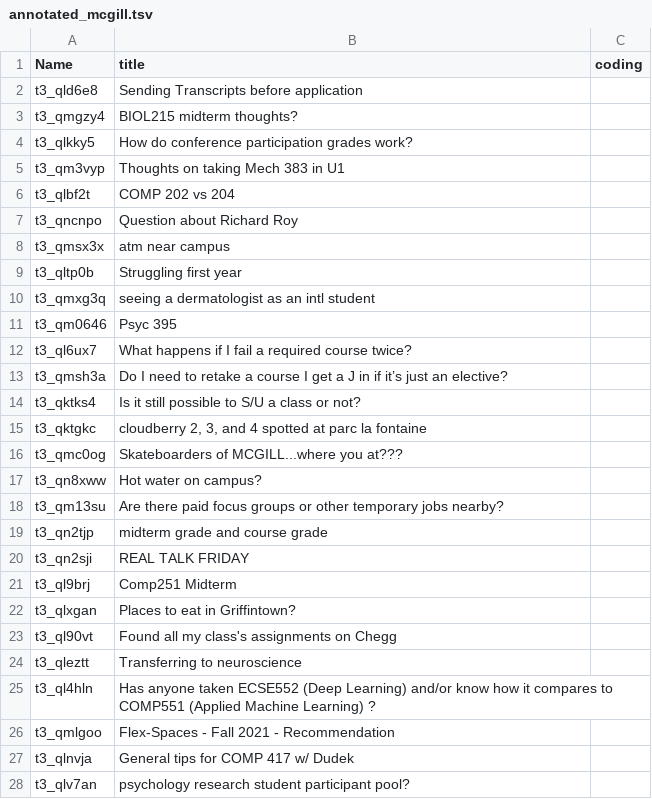
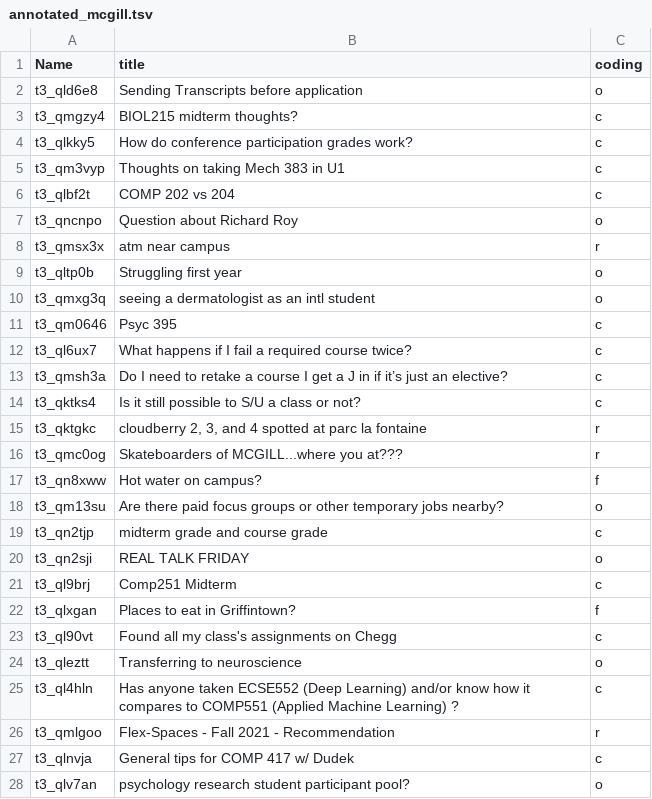
Before and after one commit to michaelhaaf/comp598-2021, a TSV file: hw7/submission_template/annotated_mcgill.tsv, drawn as a sheet; only a part is shown; the diff covers the shown part only.

```diff
--- a/hw7/submission_template/annotated_mcgill.tsv
+++ b/hw7/submission_template/annotated_mcgill.tsv
@@ -1,28 +1,28 @@
 Name	title	coding
-t3_qld6e8	Sending Transcripts before application	
-t3_qmgzy4	BIOL215 midterm thoughts?	
-t3_qlkky5	How do conference participation grades work?	
-t3_qm3vyp	Thoughts on taking Mech 383 in U1	
-t3_qlbf2t	COMP 202 vs 204	
-t3_qncnpo	Question about Richard Roy	
-t3_qmsx3x	atm near campus	
-t3_qltp0b	Struggling first year	
-t3_qmxg3q	seeing a dermatologist as an intl student	
-t3_qm0646	Psyc 395	
-t3_ql6ux7	What happens if I fail a required course twice?	
-t3_qmsh3a	Do I need to retake a course I get a J in if it’s just an elective?	
-t3_qktks4	Is it still possible to S/U a class or not?	
-t3_qktgkc	cloudberry 2, 3, and 4 spotted at parc la fontaine	
-t3_qmc0og	Skateboarders of MCGILL...where you at???	
-t3_qn8xww	Hot water on campus?	
-t3_qm13su	Are there paid focus groups or other temporary jobs nearby?	
-t3_qn2tjp	midterm grade and course grade	
-t3_qn2sji	REAL TALK FRIDAY	
-t3_ql9brj	Comp251 Midterm	
-t3_qlxgan	Places to eat in Griffintown?	
-t3_ql90vt	Found all my class's assignments on Chegg	
-t3_qleztt	Transferring to neuroscience	
-t3_ql4hln	Has anyone taken ECSE552 (Deep Learning) and/or know how it compares to COMP551 (Applied Machine Learning) ?	
-t3_qmlgoo	Flex-Spaces - Fall 2021 - Recommendation	
-t3_qlnvja	General tips for COMP 417 w/ Dudek	
-t3_qlv7an	psychology research student participant pool?	
+t3_qld6e8	Sending Transcripts before application	o
+t3_qmgzy4	BIOL215 midterm thoughts?	c
+t3_qlkky5	How do conference participation grades work?	c
+t3_qm3vyp	Thoughts on taking Mech 383 in U1	c
+t3_qlbf2t	COMP 202 vs 204	c
+t3_qncnpo	Question about Richard Roy	o
+t3_qmsx3x	atm near campus	r
+t3_qltp0b	Struggling first year	o
+t3_qmxg3q	seeing a dermatologist as an intl student	o
+t3_qm0646	Psyc 395	c
+t3_ql6ux7	What happens if I fail a required course twice?	c
+t3_qmsh3a	Do I need to retake a course I get a J in if it’s just an elective?	c
+t3_qktks4	Is it still possible to S/U a class or not?	c
+t3_qktgkc	cloudberry 2, 3, and 4 spotted at parc la fontaine	r
+t3_qmc0og	Skateboarders of MCGILL...where you at???	r
+t3_qn8xww	Hot water on campus?	f
+t3_qm13su	Are there paid focus groups or other temporary jobs nearby?	o
+t3_qn2tjp	midterm grade and course grade	c
+t3_qn2sji	REAL TALK FRIDAY	o
+t3_ql9brj	Comp251 Midterm	c
+t3_qlxgan	Places to eat in Griffintown?	f
+t3_ql90vt	Found all my class's assignments on Chegg	c
+t3_qleztt	Transferring to neuroscience	o
+t3_ql4hln	Has anyone taken ECSE552 (Deep Learning) and/or know how it compares to COMP551 (Applied Machine Learning) ?	c
+t3_qmlgoo	Flex-Spaces - Fall 2021 - Recommendation	r
+t3_qlnvja	General tips for COMP 417 w/ Dudek	c
+t3_qlv7an	psychology research student participant pool?	o
```
Also changed, not shown: 23 edited cells elsewhere in this file, hw7/submission_template/annotated_concordia.tsv, 1 other file.
